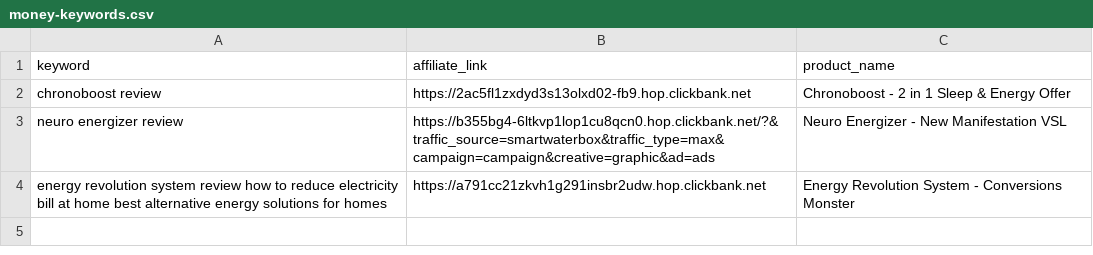
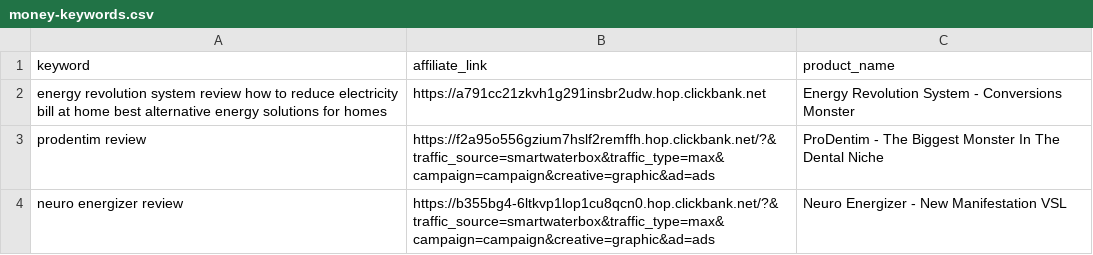
Before and after one commit to startknowledge/ultra-static-seo-engine, a CSV file: money-keywords.csv, drawn as a sheet.

Commit message:
🚀 update [skip ci]

```diff
--- a/money-keywords.csv
+++ b/money-keywords.csv
@@ -1,4 +1,4 @@
 keyword,affiliate_link,product_name
-chronoboost review,https://2ac5fl1zxdyd3s13olxd02-fb9.hop.clickbank.net,Chronoboost - 2 in 1 Sleep & Energy Offer
+energy revolution system review  how to reduce electricity bill at home  best alternative energy solutions for homes,https://a791cc21zkvh1g291insbr2udw.hop.clickbank.net,Energy Revolution System - Conversions Monster
+prodentim review,https://f2a95o556gzium7hslf2remffh.hop.clickbank.net/?&traffic_source=smartwaterbox&traffic_type=max&campaign=campaign&creative=graphic&ad=ads,ProDentim - The Biggest Monster In The Dental Niche
 neuro energizer review,https://b355bg4-6ltkvp1lop1cu8qcn0.hop.clickbank.net/?&traffic_source=smartwaterbox&traffic_type=max&campaign=campaign&creative=graphic&ad=ads,Neuro Energizer - New Manifestation VSL
-energy revolution system review  how to reduce electricity bill at home  best alternative energy solutions for homes,https://a791cc21zkvh1g291insbr2udw.hop.clickbank.net,Energy Revolution System - Conversions Monster
```
